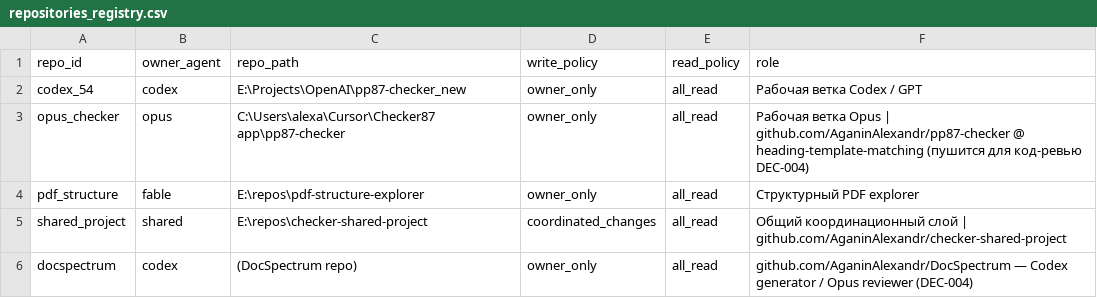
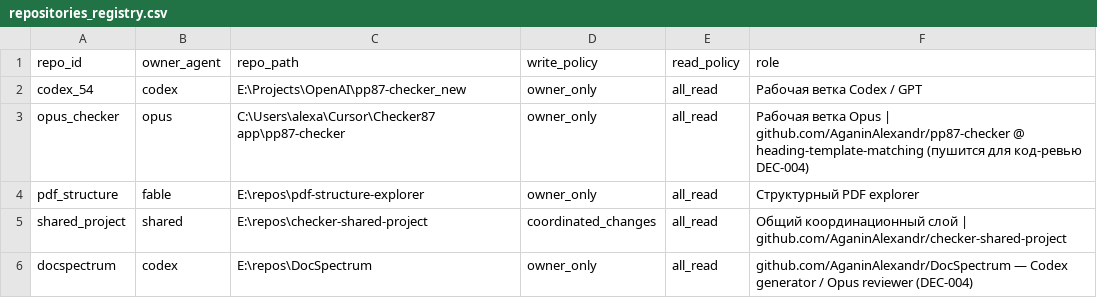
Before and after one commit to AganinAlexandr/checker-shared-project, a CSV file: registries/repositories_registry.csv, drawn as a sheet.

Commit message:
Add DocSpectrum coordination namespace

```diff
--- a/registries/repositories_registry.csv
+++ b/registries/repositories_registry.csv
@@ -5,2 +5,2 @@ pdf_structure,fable,E:\repos\pdf-structure-explorer,owner_only,all_read,Стру
 shared_project,shared,E:\repos\checker-shared-project,coordinated_changes,all_read,Общий координационный слой | github.com/AganinAlexandr/checker-shared-project
-docspectrum,codex,(DocSpectrum repo),owner_only,all_read,github.com/AganinAlexandr/DocSpectrum — Codex generator / Opus reviewer (DEC-004)
+docspectrum,codex,E:\repos\DocSpectrum,owner_only,all_read,github.com/AganinAlexandr/DocSpectrum — Codex generator / Opus reviewer (DEC-004)
```
Also changed, not shown: 15 other files.
